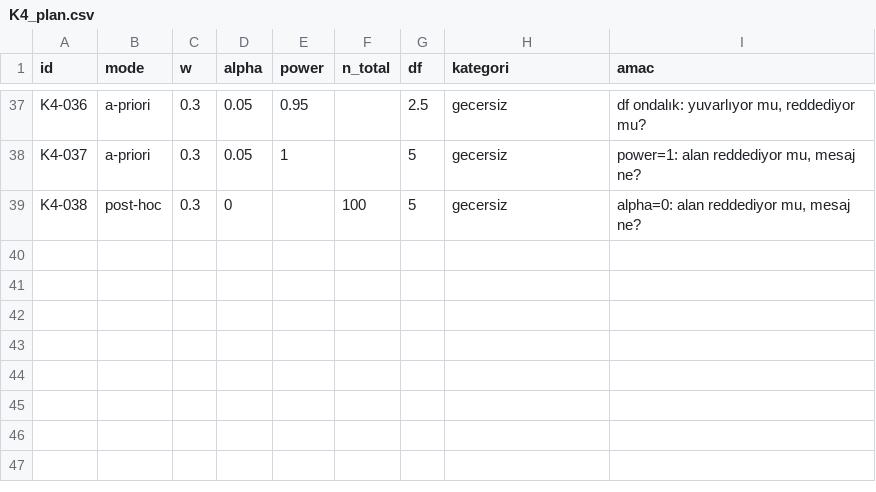
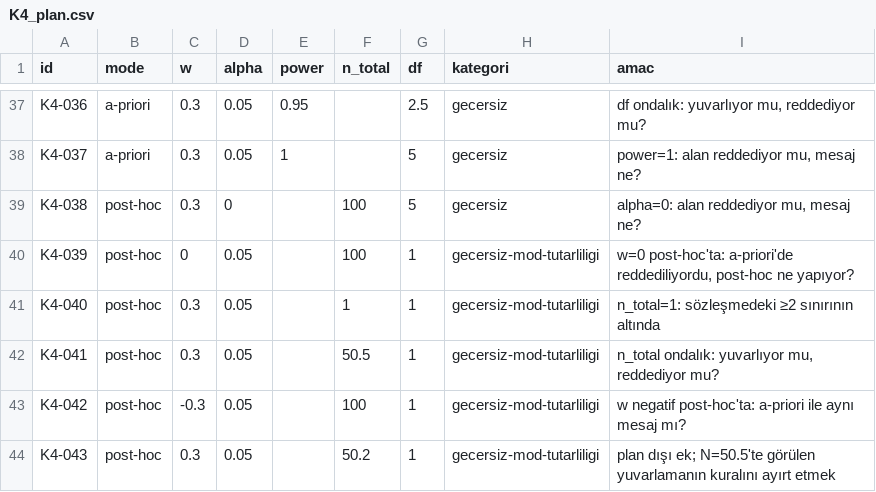
Before and after one commit to elanurdogan/ki-kare-guc-analizi, a CSV file: oracle/K4_plan.csv, drawn as a sheet; only a part is shown, gaps mark what is left out; the diff names each change by its address in the sheet, - before the commit and + after, or states it on an @@ line.

```diff
--- a/oracle/K4_plan.csv
+++ b/oracle/K4_plan.csv
+row 40: K4-039 | post-hoc | 0 | 0.05 |  | 100 | 1 | gecersiz-mod-tutarliligi | w=0 post-hoc'ta: a-priori'de reddediliyordu, post-hoc ne yapıyor?
+row 41: K4-040 | post-hoc | 0.3 | 0.05 |  | 1 | 1 | gecersiz-mod-tutarliligi | n_total=1: sözleşmedeki ≥2 sınırının altında
+row 42: K4-041 | post-hoc | 0.3 | 0.05 |  | 50.5 | 1 | gecersiz-mod-tutarliligi | n_total ondalık: yuvarlıyor mu, reddediyor mu?
+row 43: K4-042 | post-hoc | -0.3 | 0.05 |  | 100 | 1 | gecersiz-mod-tutarliligi | w negatif post-hoc'ta: a-priori ile aynı mesaj mı?
+row 44: K4-043 | post-hoc | 0.3 | 0.05 |  | 50.2 | 1 | gecersiz-mod-tutarliligi | plan dışı ek; N=50.5'te görülen yuvarlamanın kuralını ayırt etmek
```
Also changed, not shown: oracle/K4_gui_results.csv, 54 other files.
